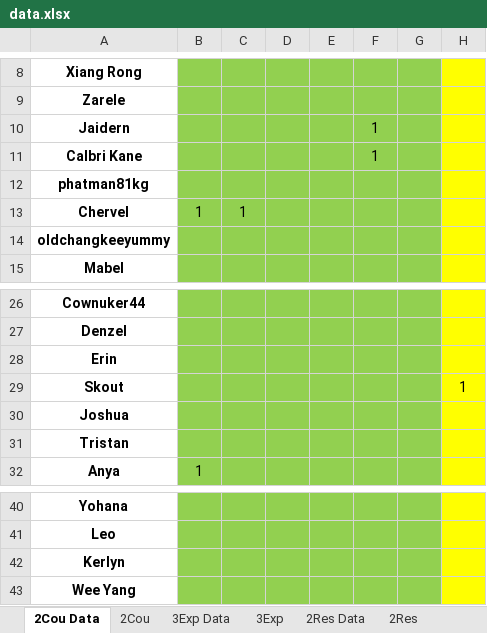
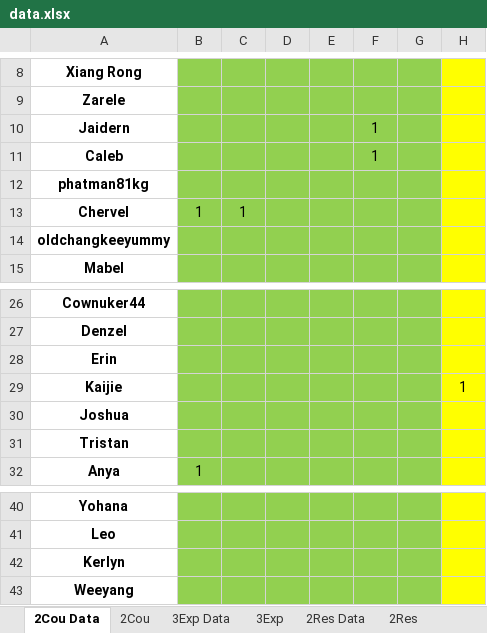
Before and after one commit to wenjunthenwj/wenjunthenwj.github.io, an Excel workbook: docs/data.xlsx, sheet 2Cou Data, drawn as a sheet; only a part is shown, gaps mark what is left out; values as stored, in another font and other column widths than the file's, no borders; the diff names each change by its address in the sheet, - before the commit and + after, or states it on an @@ line.

```diff
--- a/docs/data.xlsx (sheet 2Cou Data)
+++ b/docs/data.xlsx (sheet 2Cou Data)
-A11: Calbri Kane
+A11: Caleb
-A29: Skout
+A29: Kaijie
-A43: Wee Yang
+A43: Weeyang
```
Also changed, not shown: sheet 2Res Data, sheet 2Res, sheet 2Cou, 1 other file.
